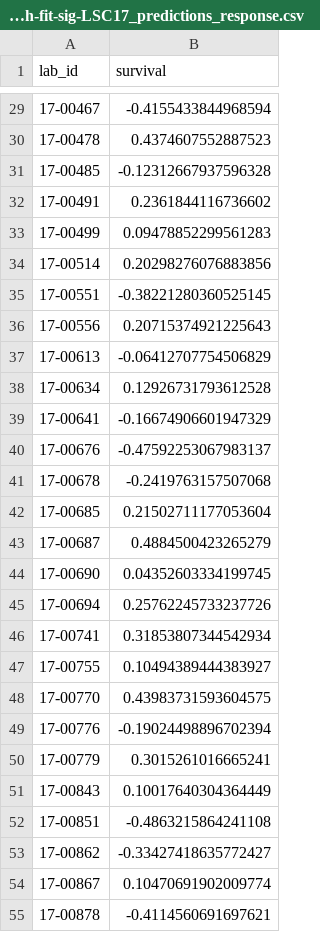
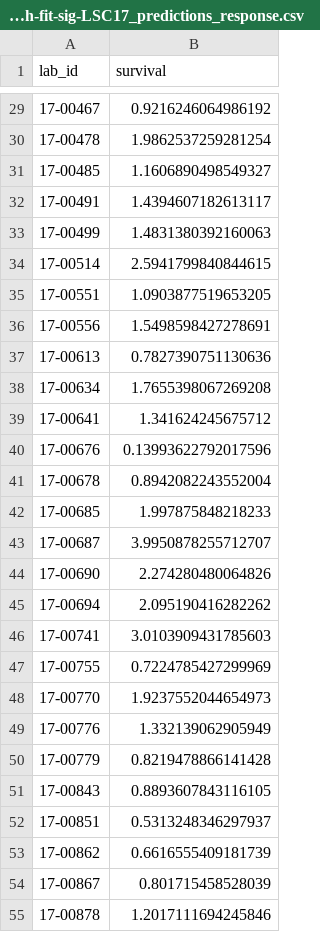
Before and after one commit to Sage-Bionetworks-Challenges/CTD2-BeatAML-Challenge, a CSV file: yasin/beatAMLdreamChallenge/output/coxph-fit-sig-LSC17_predictions_response.csv, drawn as a sheet; only a part is shown, gaps mark what is left out; the diff covers the shown part only.

```diff
--- a/yasin/beatAMLdreamChallenge/output/coxph-fit-sig-LSC17_predictions_response.csv
+++ b/yasin/beatAMLdreamChallenge/output/coxph-fit-sig-LSC17_predictions_response.csv
@@ -29,27 +29,27 @@ lab_id,survival
-17-00467,-0.4155433844968594
-17-00478,0.4374607552887523
-17-00485,-0.12312667937596328
-17-00491,0.2361844116736602
-17-00499,0.09478852299561283
-17-00514,0.20298276076883856
-17-00551,-0.38221280360525145
-17-00556,0.20715374921225643
-17-00613,-0.06412707754506829
-17-00634,0.12926731793612528
-17-00641,-0.16674906601947329
-17-00676,-0.47592253067983137
-17-00678,-0.2419763157507068
-17-00685,0.21502711177053604
-17-00687,0.4884500423265279
-17-00690,0.04352603334199745
-17-00694,0.25762245733237726
-17-00741,0.31853807344542934
-17-00755,0.10494389444383927
-17-00770,0.43983731593604575
-17-00776,-0.19024498896702394
-17-00779,0.3015261016665241
-17-00843,0.10017640304364449
-17-00851,-0.4863215864241108
-17-00862,-0.33427418635772427
-17-00867,0.10470691902009774
-17-00878,-0.4114560691697621
+17-00467,0.9216246064986192
+17-00478,1.9862537259281254
+17-00485,1.1606890498549327
+17-00491,1.4394607182613117
+17-00499,1.4831380392160063
+17-00514,2.5941799840844615
+17-00551,1.0903877519653205
+17-00556,1.5498598427278691
+17-00613,0.7827390751130636
+17-00634,1.7655398067269208
+17-00641,1.341624245675712
+17-00676,0.13993622792017596
+17-00678,0.8942082243552004
+17-00685,1.997875848218233
+17-00687,3.9950878255712707
+17-00690,2.274280480064826
+17-00694,2.095190416282262
+17-00741,3.0103909431785603
+17-00755,0.7224785427299969
+17-00770,1.9237552044654973
+17-00776,1.332139062905949
+17-00779,0.8219478866141428
+17-00843,0.8893607843116105
+17-00851,0.5313248346297937
+17-00862,0.6616555409181739
+17-00867,0.801715458528039
+17-00878,1.2017111694245846
```
Also changed, not shown: 30 edited cells elsewhere in this file, 18 other files.
